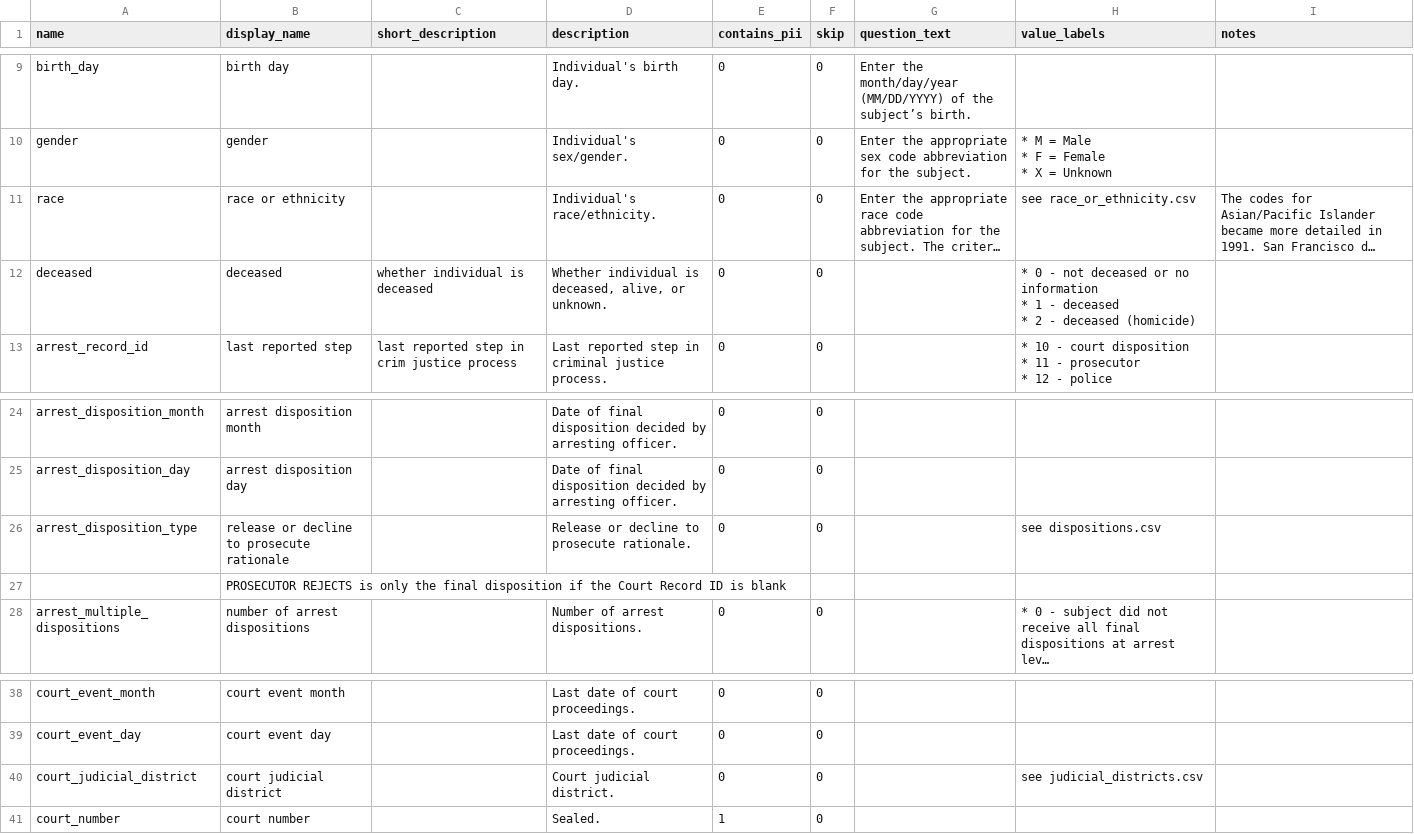
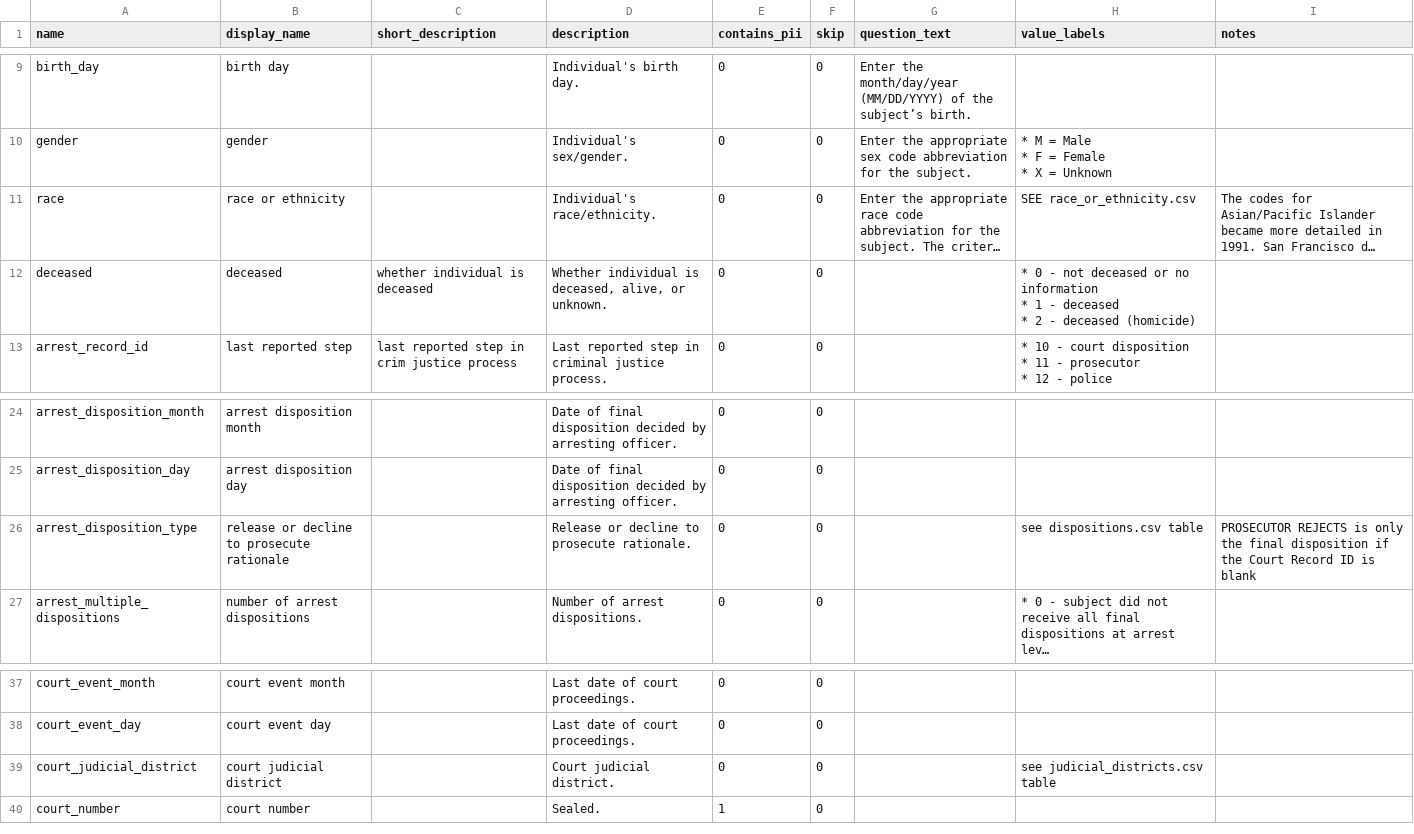
Before and after one commit to vdorie/dojr, a CSV file: inventory/obts/obts_variables.csv, drawn as a sheet; only a part is shown, gaps mark what is left out; long unchanged cells end in …; removed rows and columns are numbered as before the commit, all else as after; the diff names each change by its address in the sheet, - before the commit and + after, or states it on an @@ line.

Commit message:
Revert "minor stuff"
This reverts commit e4dca4db3211d3a3890e679bbc97a67ee91fc164.

```diff
--- a/inventory/obts/obts_variables.csv
+++ b/inventory/obts/obts_variables.csv
-H11 (value_labels): see race_or_ethnicity.csv
+H11 (value_labels): SEE race_or_ethnicity.csv
-H26 (value_labels): see dispositions.csv
+H26 (value_labels): see dispositions.csv table
-I26 (notes): (empty)
+I26 (notes): PROSECUTOR REJECTS is only the final disposition if the Court Record ID is blank
-row 27:  | PROSECUTOR REJECTS is only the final disposition if the Court Record ID is blank
-H39 (value_labels): see judicial_districts.csv
+H39 (value_labels): see judicial_districts.csv table
```
